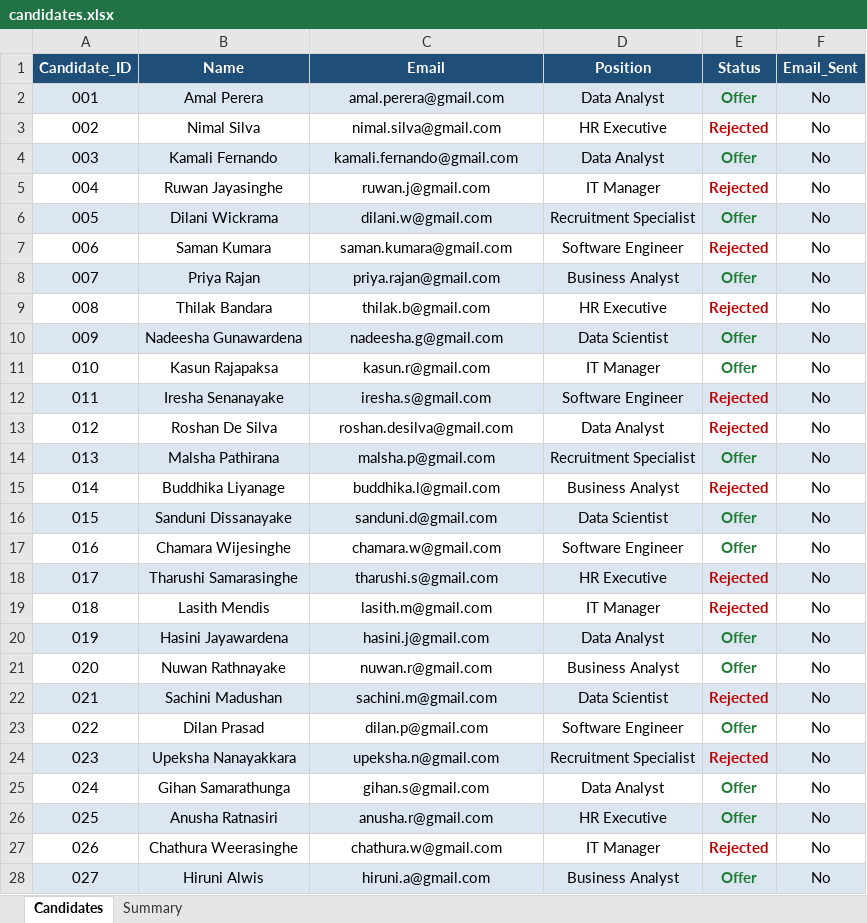
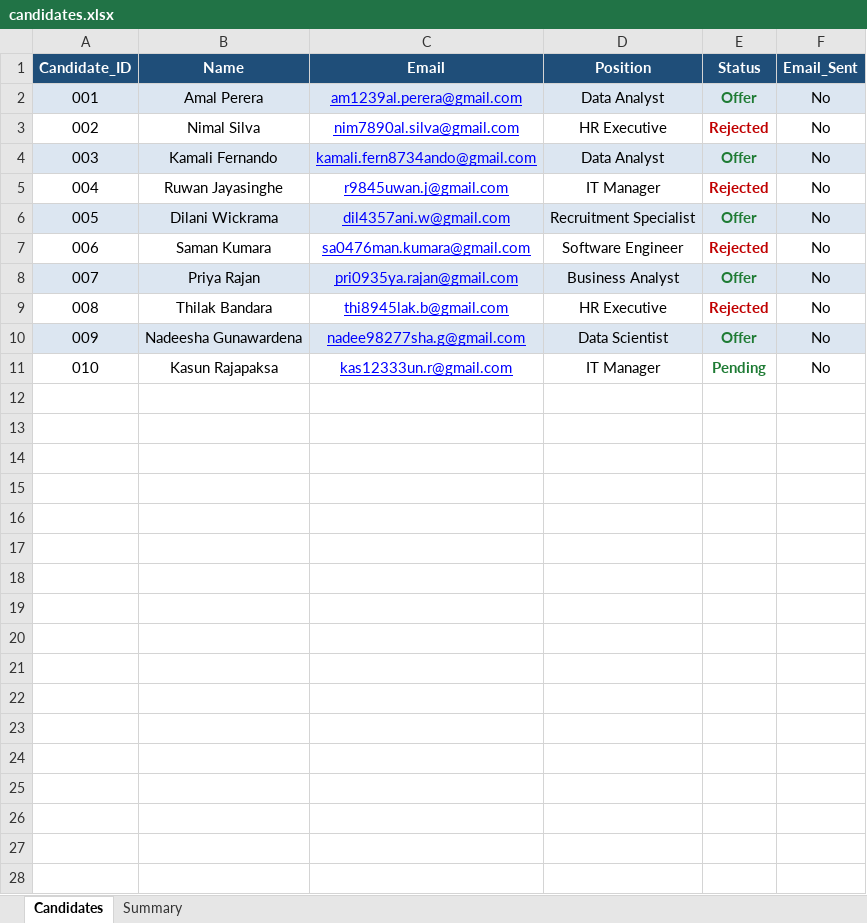
Before and after one commit to dasundarshaka/Process-Automation-Opportunities-Analysis, an Excel workbook: offer_rejection_automation/candidates.xlsx, sheet Candidates, drawn as a sheet; only a part is shown; values as stored, in another font and other column widths than the file's, no borders; table styles not drawn; the diff covers the shown part only; the diff names each change by its address in the sheet, - before the commit and + after, or states it on an @@ line.

Commit message:
Edited README.md and candidates.xlsx

```diff
--- a/offer_rejection_automation/candidates.xlsx (sheet Candidates)
+++ b/offer_rejection_automation/candidates.xlsx (sheet Candidates)
-C2 (Email): amal.perera@gmail.com
+C2 (Email): am1239al.perera@gmail.com
@@ C2:C11 underline: off → on, text colour: black → #0000FF @@
-C3 (Email): nimal.silva@gmail.com
+C3 (Email): nim7890al.silva@gmail.com
-C4 (Email): kamali.fernando@gmail.com
+C4 (Email): kamali.fern8734ando@gmail.com
-C5 (Email): ruwan.j@gmail.com
+C5 (Email): r9845uwan.j@gmail.com
-C6 (Email): dilani.w@gmail.com
+C6 (Email): dil4357ani.w@gmail.com
-C7 (Email): saman.kumara@gmail.com
+C7 (Email): sa0476man.kumara@gmail.com
-C8 (Email): priya.rajan@gmail.com
+C8 (Email): pri0935ya.rajan@gmail.com
-C9 (Email): thilak.b@gmail.com
+C9 (Email): thi8945lak.b@gmail.com
-C10 (Email): nadeesha.g@gmail.com
+C10 (Email): nadee98277sha.g@gmail.com
-C11 (Email): kasun.r@gmail.com
+C11 (Email): kas12333un.r@gmail.com
-E11 (Status): Offer
+E11 (Status): Pending
-row 12: 011 | Iresha Senanayake | iresha.s@gmail.com | Software Engineer | Rejected | No
-row 13: 012 | Roshan De Silva | roshan.desilva@gmail.com | Data Analyst | Rejected | No
-row 14: 013 | Malsha Pathirana | malsha.p@gmail.com | Recruitment Specialist | Offer | No
-row 15: 014 | Buddhika Liyanage | buddhika.l@gmail.com | Business Analyst | Rejected | No
-row 16: 015 | Sanduni Dissanayake | sanduni.d@gmail.com | Data Scientist | Offer | No
-row 17: 016 | Chamara Wijesinghe | chamara.w@gmail.com | Software Engineer | Offer | No
-row 18: 017 | Tharushi Samarasinghe | tharushi.s@gmail.com | HR Executive | Rejected | No
-row 19: 018 | Lasith Mendis | lasith.m@gmail.com | IT Manager | Rejected | No
-row 20: 019 | Hasini Jayawardena | hasini.j@gmail.com | Data Analyst | Offer | No
-row 21: 020 | Nuwan Rathnayake | nuwan.r@gmail.com | Business Analyst | Offer | No
-row 22: 021 | Sachini Madushan | sachini.m@gmail.com | Data Scientist | Rejected | No
-row 23: 022 | Dilan Prasad | dilan.p@gmail.com | Software Engineer | Offer | No
-row 24: 023 | Upeksha Nanayakkara | upeksha.n@gmail.com | Recruitment Specialist | Rejected | No
-row 25: 024 | Gihan Samarathunga | gihan.s@gmail.com | Data Analyst | Offer | No
-row 26: 025 | Anusha Ratnasiri | anusha.r@gmail.com | HR Executive | Offer | No
-row 27: 026 | Chathura Weerasinghe | chathura.w@gmail.com | IT Manager | Rejected | No
-row 28: 027 | Hiruni Alwis | hiruni.a@gmail.com | Business Analyst | Offer | No
```
Also changed, not shown: 3 removed rows elsewhere in this sheet, sheet Summary, 3 other files.
